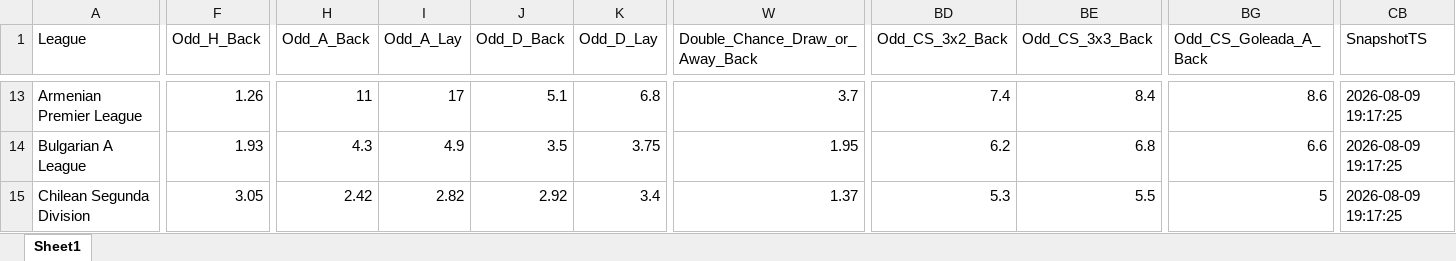
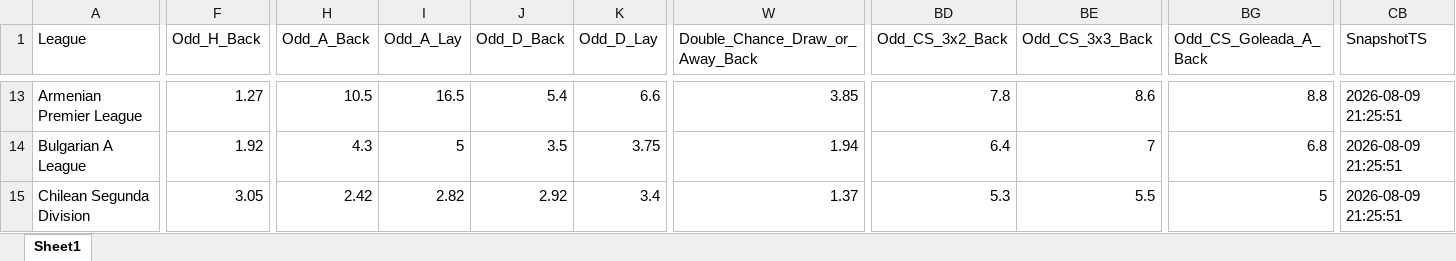
Before and after one commit to mtprado88/jogos_betfair, an Excel workbook: Jogos_do_Dia_Betfair_Back_Lay_2026-08-10.xlsx, sheet Sheet1, drawn as a sheet; only a part is shown, gaps mark what is left out; values as stored, in another font and other column widths than the file's, no borders; the diff covers the shown part only; the diff names each change by its address in the sheet, - before the commit and + after, or states it on an @@ line.

```diff
--- a/Jogos_do_Dia_Betfair_Back_Lay_2026-08-10.xlsx (sheet Sheet1)
+++ b/Jogos_do_Dia_Betfair_Back_Lay_2026-08-10.xlsx (sheet Sheet1)
-F13 (Odd_H_Back): 1.26
+F13 (Odd_H_Back): 1.27
-H13 (Odd_A_Back): 11
+H13 (Odd_A_Back): 10.5
-I13 (Odd_A_Lay): 17
+I13 (Odd_A_Lay): 16.5
-J13 (Odd_D_Back): 5.1
+J13 (Odd_D_Back): 5.4
-K13 (Odd_D_Lay): 6.8
+K13 (Odd_D_Lay): 6.6
-W13 (Double_Chance_Draw_or_Away_Back): 3.7
+W13 (Double_Chance_Draw_or_Away_Back): 3.85
-BD13 (Odd_CS_3x2_Back): 7.4
+BD13 (Odd_CS_3x2_Back): 7.8
-BE13 (Odd_CS_3x3_Back): 8.4
+BE13 (Odd_CS_3x3_Back): 8.6
-BG13 (Odd_CS_Goleada_A_Back): 8.6
+BG13 (Odd_CS_Goleada_A_Back): 8.8
-CB13:CB15 (SnapshotTS): 2026-08-09 19:17:25
+CB13:CB15 (SnapshotTS): 2026-08-09 21:25:51
-F14 (Odd_H_Back): 1.93
+F14 (Odd_H_Back): 1.92
-I14 (Odd_A_Lay): 4.9
+I14 (Odd_A_Lay): 5
-W14 (Double_Chance_Draw_or_Away_Back): 1.95
+W14 (Double_Chance_Draw_or_Away_Back): 1.94
-BD14 (Odd_CS_3x2_Back): 6.2
+BD14 (Odd_CS_3x2_Back): 6.4
-BE14 (Odd_CS_3x3_Back): 6.8
+BE14 (Odd_CS_3x3_Back): 7
-BG14 (Odd_CS_Goleada_A_Back): 6.6
+BG14 (Odd_CS_Goleada_A_Back): 6.8
```
Also changed, not shown: 5 added rows, 5 removed rows and 617 edited cells elsewhere in this sheet.
